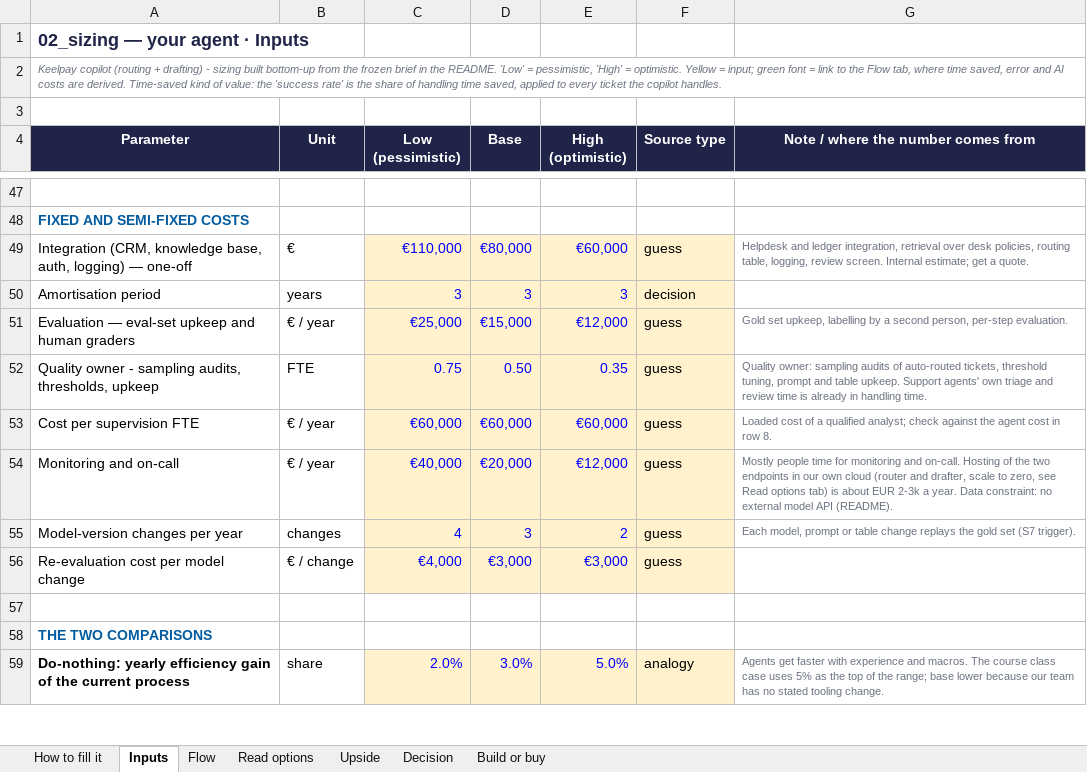
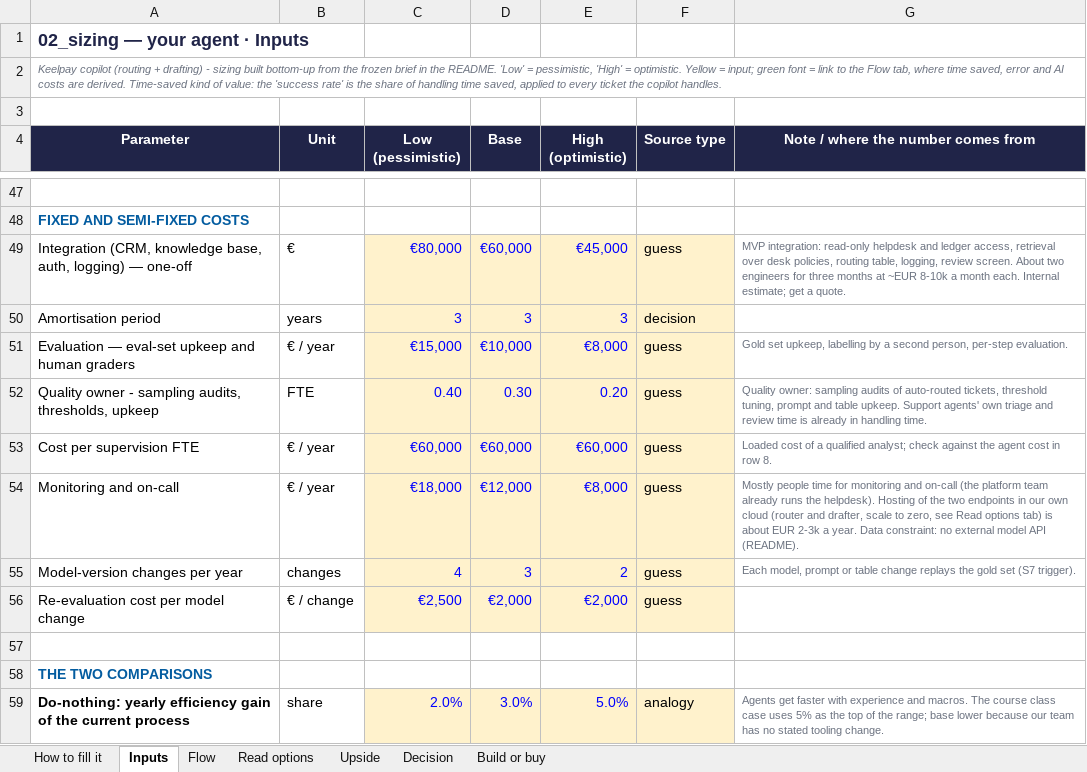
Before and after one commit to Xenodion/data-ai-product-to-delivery-navy, an Excel workbook: 02_sizing.xlsx, sheet Inputs, drawn as a sheet; only a part is shown, gaps mark what is left out; values as stored, in another font and other column widths than the file's, no borders; the diff names each change by its address in the sheet, - before the commit and + after, or states it on an @@ line.

Commit message:
Sizing: MVP-sized fixed costs; decision cell reads conditional go

```diff
--- a/02_sizing.xlsx (sheet Inputs)
+++ b/02_sizing.xlsx (sheet Inputs)
-C49 (Low (pessimistic)): €110,000
+C49 (Low (pessimistic)): €80,000
-D49 (Base): €80,000
+D49 (Base): €60,000
-E49 (High (optimistic)): €60,000
+E49 (High (optimistic)): €45,000
-G49: Helpdesk and ledger integration, retrieval over desk policies, routing table, logging, review screen. Internal estimate;…
+G49: MVP integration: read-only helpdesk and ledger access, retrieval over desk policies, routing table, logging, review screen. About two engineers for three months at ~EUR 8-10k a month each. Internal estimate;…
-C51 (Low (pessimistic)): €25,000
+C51 (Low (pessimistic)): €15,000
-D51 (Base): €15,000
+D51 (Base): €10,000
-E51 (High (optimistic)): €12,000
+E51 (High (optimistic)): €8,000
-C52 (Low (pessimistic)): 0.75
+C52 (Low (pessimistic)): 0.40
-D52 (Base): 0.50
+D52 (Base): 0.30
-E52 (High (optimistic)): 0.35
+E52 (High (optimistic)): 0.20
-C54 (Low (pessimistic)): €40,000
+C54 (Low (pessimistic)): €18,000
-D54 (Base): €20,000
+D54 (Base): €12,000
-E54 (High (optimistic)): €12,000
+E54 (High (optimistic)): €8,000
-G54: …monitoring and on-call. Hosting of…
+G54: …monitoring and on-call (the platform team already runs the helpdesk). Hosting of…
-C56 (Low (pessimistic)): €4,000
+C56 (Low (pessimistic)): €2,500
-D56 (Base): €3,000
+D56 (Base): €2,000
-E56 (High (optimistic)): €3,000
+E56 (High (optimistic)): €2,000
```
Also changed, not shown: 2 other files.
